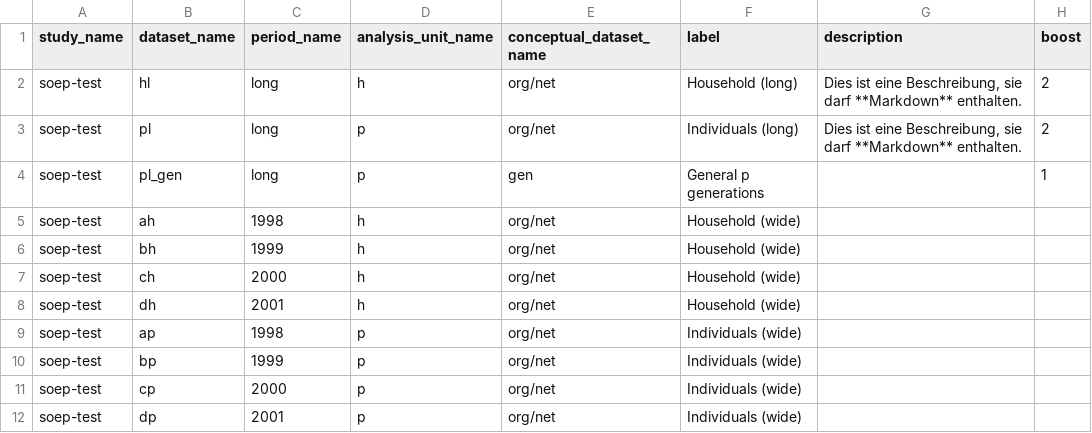
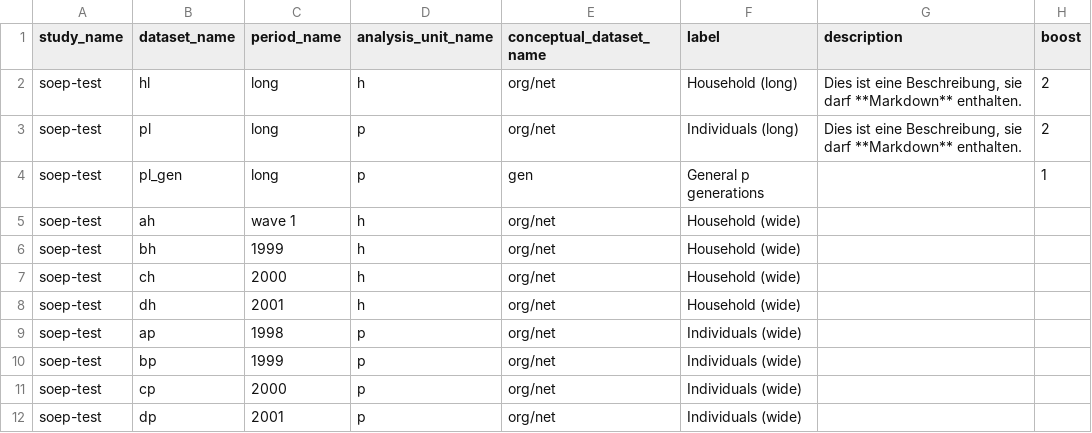
Before and after one commit to ddionrails/testsuite, a CSV file: ddionrails/datasets.csv, drawn as a sheet.

```diff
--- a/ddionrails/datasets.csv
+++ b/ddionrails/datasets.csv
@@ -4,3 +4,3 @@ soep-test,pl,long,p,org/net,Individuals (long),"Dies ist eine Beschreibung, sie
 soep-test,pl_gen,long,p,gen,General p generations,,1
-soep-test,ah,1998,h,org/net,Household (wide),,
+soep-test,ah,wave 1,h,org/net,Household (wide),,
 soep-test,bh,1999,h,org/net,Household (wide),,
```
Also changed, not shown: 1 other file.
